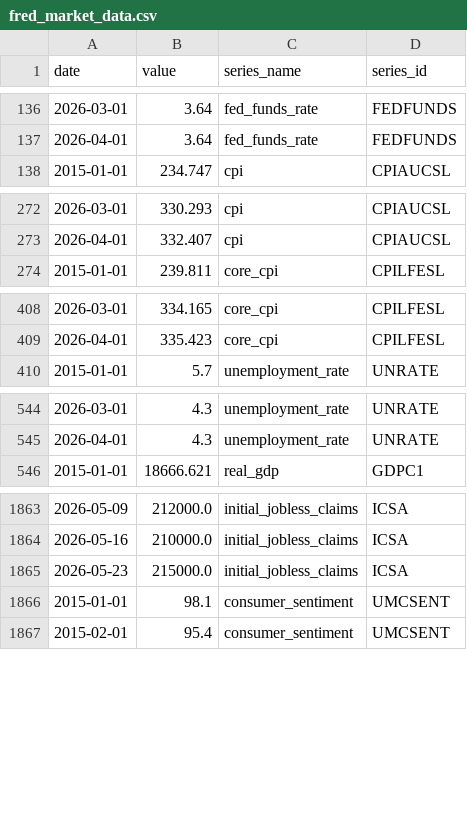
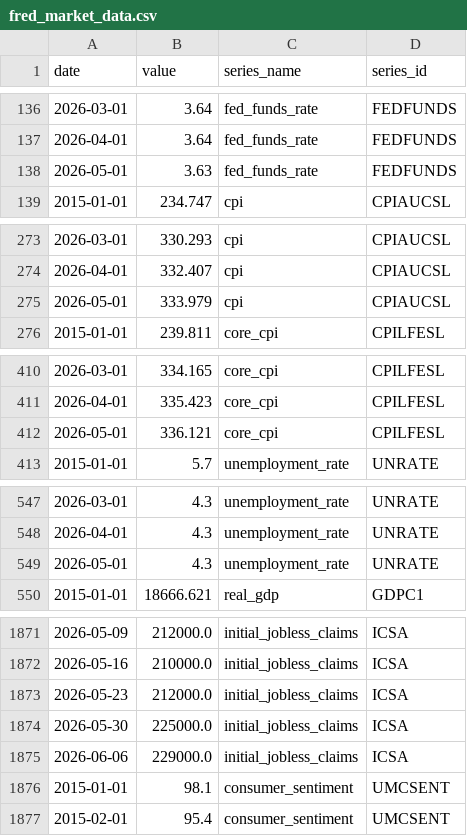
Before and after one commit to hhariharan203-commits/KRONOS-Enterprise-Credit-Risk-Intelligence, a CSV file: data/live/fred_market_data.csv, drawn as a sheet; only a part is shown, gaps mark what is left out; the diff covers the shown part only.

```diff
--- a/data/live/fred_market_data.csv
+++ b/data/live/fred_market_data.csv
@@ -137,2 +137,3 @@ date,value,series_name,series_id
 2026-04-01,3.64,fed_funds_rate,FEDFUNDS
+2026-05-01,3.63,fed_funds_rate,FEDFUNDS
 2015-01-01,234.747,cpi,CPIAUCSL
@@ -273,2 +274,3 @@ date,value,series_name,series_id
 2026-04-01,332.407,cpi,CPIAUCSL
+2026-05-01,333.979,cpi,CPIAUCSL
 2015-01-01,239.811,core_cpi,CPILFESL
@@ -409,2 +411,3 @@ date,value,series_name,series_id
 2026-04-01,335.423,core_cpi,CPILFESL
+2026-05-01,336.121,core_cpi,CPILFESL
 2015-01-01,5.7,unemployment_rate,UNRATE
@@ -545,2 +548,3 @@ date,value,series_name,series_id
 2026-04-01,4.3,unemployment_rate,UNRATE
+2026-05-01,4.3,unemployment_rate,UNRATE
 2015-01-01,18666.621,real_gdp,GDPC1
@@ -1864,3 +1872,5 @@ date,value,series_name,series_id
 2026-05-16,210000.0,initial_jobless_claims,ICSA
-2026-05-23,215000.0,initial_jobless_claims,ICSA
+2026-05-23,212000.0,initial_jobless_claims,ICSA
+2026-05-30,225000.0,initial_jobless_claims,ICSA
+2026-06-06,229000.0,initial_jobless_claims,ICSA
 2015-01-01,98.1,consumer_sentiment,UMCSENT
```
Also changed, not shown: 5 added rows elsewhere in this file, data/live/sentiment_data.csv, data/live/vix_data.csv, 34 other files.
